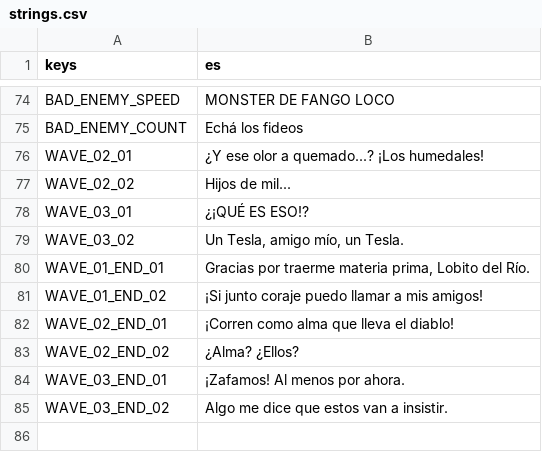
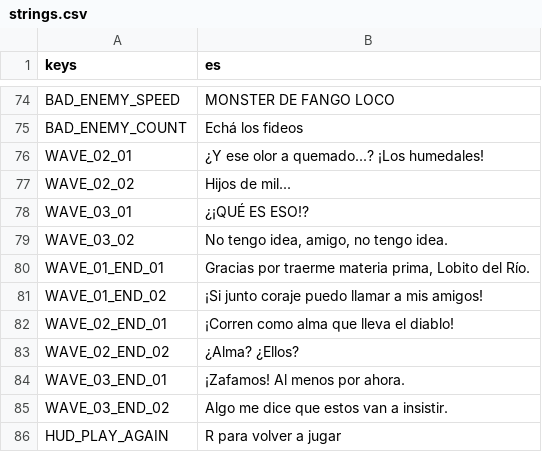
Before and after one commit to iagoziploc/barros-raros, a CSV file: localization/strings.csv, drawn as a sheet; only a part is shown, gaps mark what is left out.

```diff
--- a/localization/strings.csv
+++ b/localization/strings.csv
@@ -82,3 +82,3 @@ WAVE_02_02,"Hijos de mil..."
 WAVE_03_01,"¿¡QUÉ ES ESO!?"
-WAVE_03_02,"Un Tesla, amigo mío, un Tesla."
+WAVE_03_02,"No tengo idea, amigo, no tengo idea."
 WAVE_01_END_01,"Gracias por traerme materia prima, Lobito del Río."
@@ -89 +89,2 @@ WAVE_03_END_01,"¡Zafamos! Al menos por ahora."
 WAVE_03_END_02,"Algo me dice que estos van a insistir."
+HUD_PLAY_AGAIN,R para volver a jugar
```
Also changed, not shown: 6 other files.
